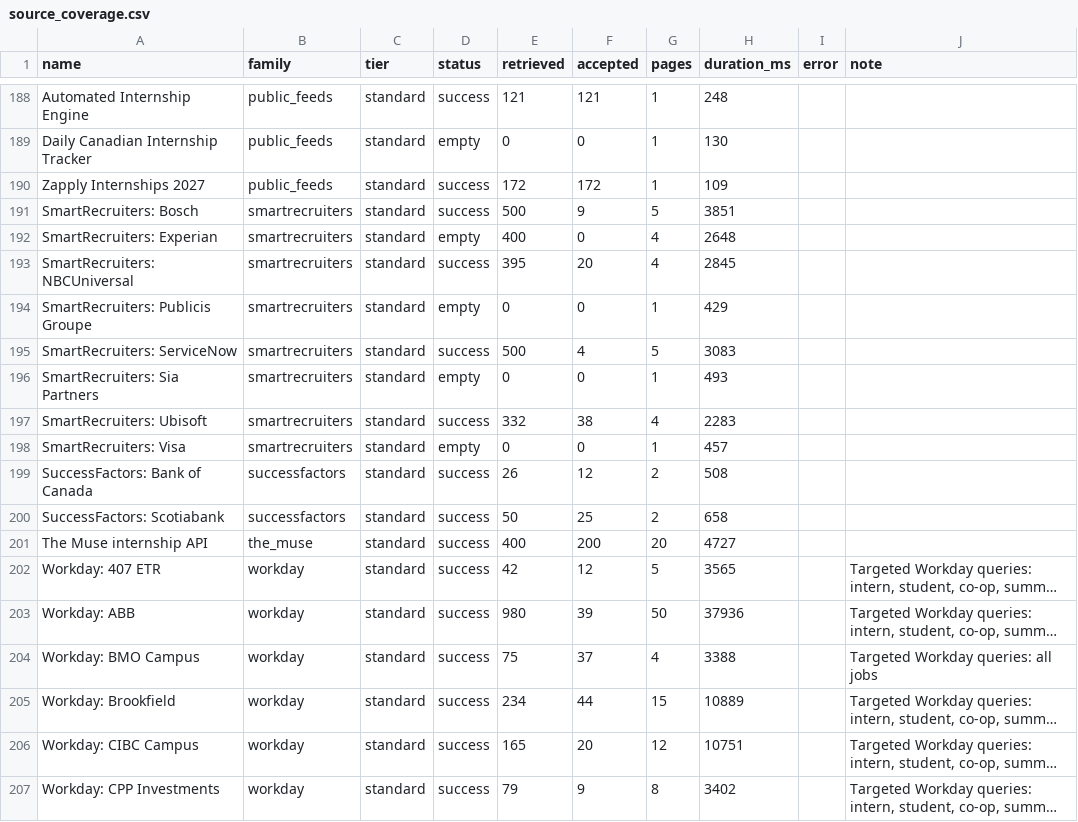
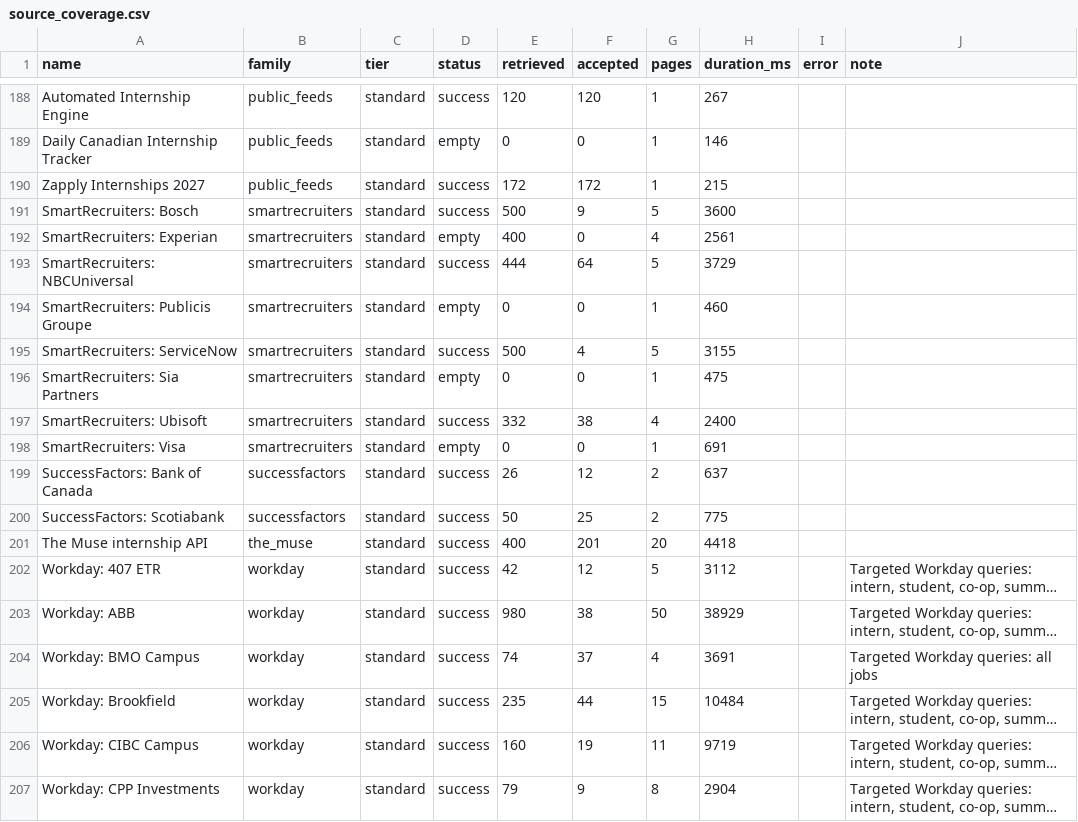
Before and after one commit to jasondu7297/katherine-job-board, a CSV file: data/source_coverage.csv, drawn as a sheet; only a part is shown, gaps mark what is left out; long unchanged cells end in …; the diff covers the shown part only; the diff names each change by its address in the sheet, - before the commit and + after, or states it on an @@ line.

```diff
--- a/data/source_coverage.csv
+++ b/data/source_coverage.csv
-E188 (retrieved): 121
+E188 (retrieved): 120
-F188 (accepted): 121
+F188 (accepted): 120
-H188 (duration_ms): 248
+H188 (duration_ms): 267
-H189 (duration_ms): 130
+H189 (duration_ms): 146
-H190 (duration_ms): 109
+H190 (duration_ms): 215
-H191 (duration_ms): 3851
+H191 (duration_ms): 3600
-H192 (duration_ms): 2648
+H192 (duration_ms): 2561
-E193 (retrieved): 395
+E193 (retrieved): 444
-F193 (accepted): 20
+F193 (accepted): 64
-G193 (pages): 4
+G193 (pages): 5
-H193 (duration_ms): 2845
+H193 (duration_ms): 3729
-H194 (duration_ms): 429
+H194 (duration_ms): 460
-H195 (duration_ms): 3083
+H195 (duration_ms): 3155
-H196 (duration_ms): 493
+H196 (duration_ms): 475
-H197 (duration_ms): 2283
+H197 (duration_ms): 2400
-H198 (duration_ms): 457
+H198 (duration_ms): 691
-H199 (duration_ms): 508
+H199 (duration_ms): 637
-H200 (duration_ms): 658
+H200 (duration_ms): 775
-F201 (accepted): 200
+F201 (accepted): 201
-H201 (duration_ms): 4727
+H201 (duration_ms): 4418
-H202 (duration_ms): 3565
+H202 (duration_ms): 3112
-F203 (accepted): 39
+F203 (accepted): 38
-H203 (duration_ms): 37936
+H203 (duration_ms): 38929
-E204 (retrieved): 75
+E204 (retrieved): 74
-H204 (duration_ms): 3388
+H204 (duration_ms): 3691
-E205 (retrieved): 234
+E205 (retrieved): 235
-H205 (duration_ms): 10889
+H205 (duration_ms): 10484
-E206 (retrieved): 165
+E206 (retrieved): 160
-F206 (accepted): 20
+F206 (accepted): 19
-G206 (pages): 12
+G206 (pages): 11
-H206 (duration_ms): 10751
+H206 (duration_ms): 9719
-H207 (duration_ms): 3402
+H207 (duration_ms): 2904
```
Also changed, not shown: 167 edited cells elsewhere in this file, 6 other files.
